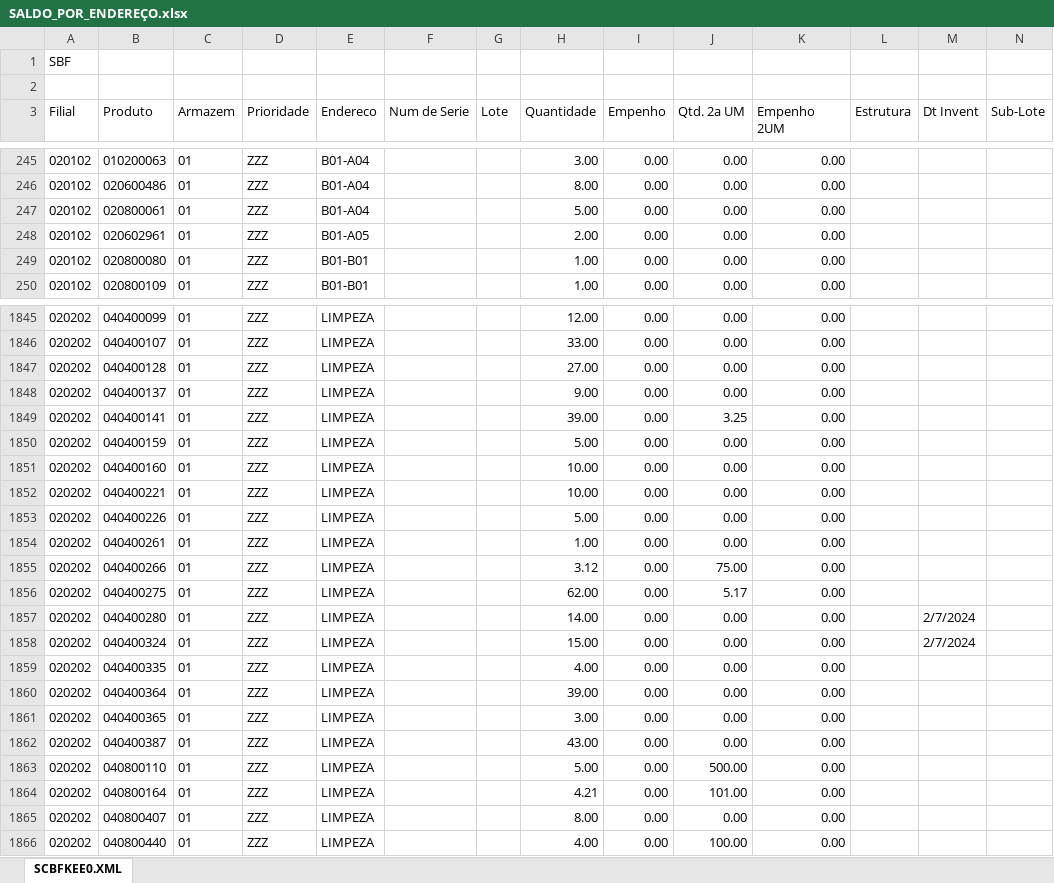
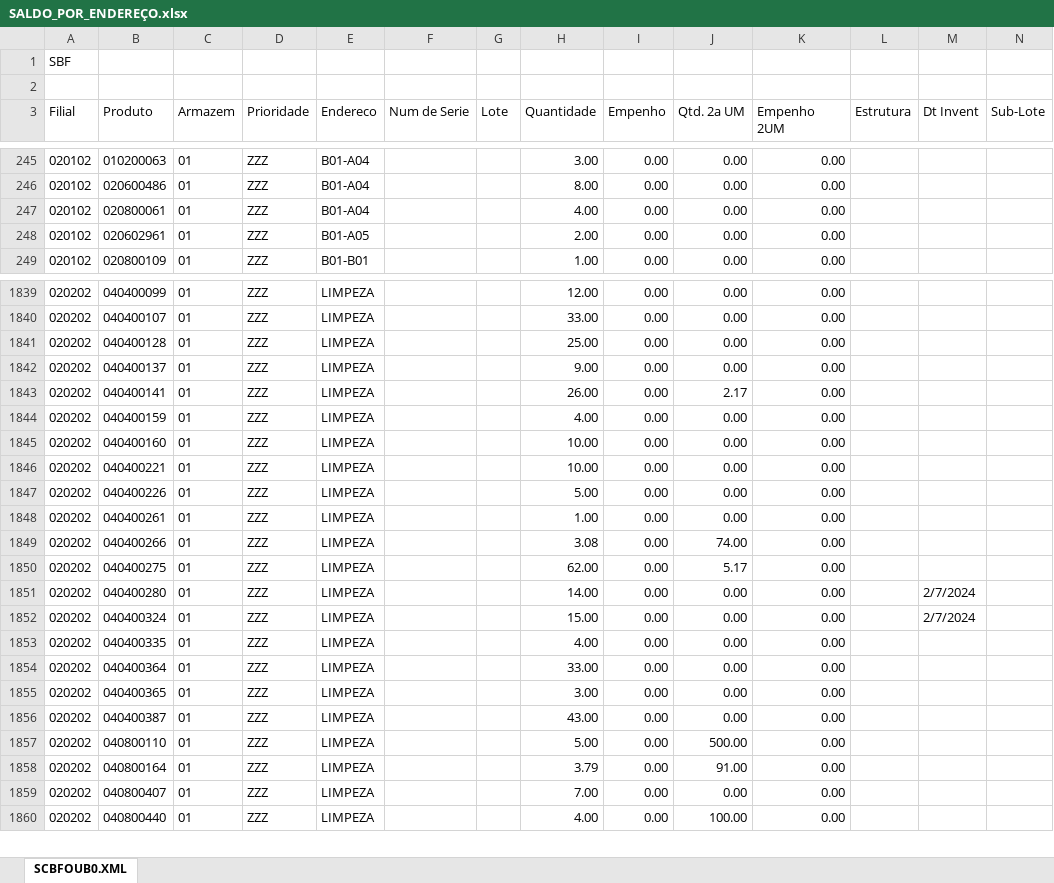
Before and after one commit to kaiquesiqueira-tech/CONSULTOR-PRODUTOS, an Excel workbook: dados/SALDO_POR_ENDEREÇO.xlsx, sheet SCBFOUB0.XML, drawn as a sheet; only a part is shown, gaps mark what is left out; values as stored, in another font and other column widths than the file's, no borders; removed rows and columns are numbered as before the commit, all else as after; the diff covers the shown part only; the diff names each change by its address in the sheet, - before the commit and + after, or states it on an @@ line.

```diff
--- a/dados/SALDO_POR_ENDEREÇO.xlsx (sheet SCBFOUB0.XML)
+++ b/dados/SALDO_POR_ENDEREÇO.xlsx (sheet SCBFOUB0.XML)
-sheet tab: SCBFKEE0.XML
+sheet tab: SCBFOUB0.XML
-H247 (Quantidade): 5.00
+H247 (Quantidade): 4.00
-row 249: 020102 | 020800080 | 01 | ZZZ | B01-B01 |  |  | 1.00 | 0.00 | 0.00 | 0.00
-H1841 (Quantidade): 27.00
+H1841 (Quantidade): 25.00
-H1843 (Quantidade): 39.00
+H1843 (Quantidade): 26.00
-J1843 (Qtd. 2a UM): 3.25
+J1843 (Qtd. 2a UM): 2.17
-H1844 (Quantidade): 5.00
+H1844 (Quantidade): 4.00
-H1849 (Quantidade): 3.12
+H1849 (Quantidade): 3.08
-J1849 (Qtd. 2a UM): 75.00
+J1849 (Qtd. 2a UM): 74.00
-H1854 (Quantidade): 39.00
+H1854 (Quantidade): 33.00
-H1858 (Quantidade): 4.21
+H1858 (Quantidade): 3.79
-J1858 (Qtd. 2a UM): 101.00
+J1858 (Qtd. 2a UM): 91.00
-H1859 (Quantidade): 8.00
+H1859 (Quantidade): 7.00
```
Also changed, not shown: 9 removed rows and 66 edited cells elsewhere in this sheet, 53 other files.
